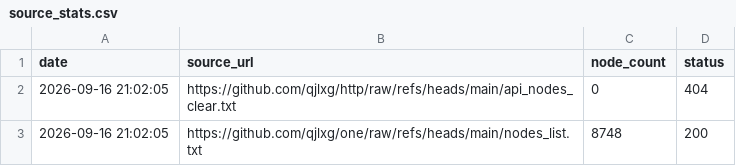
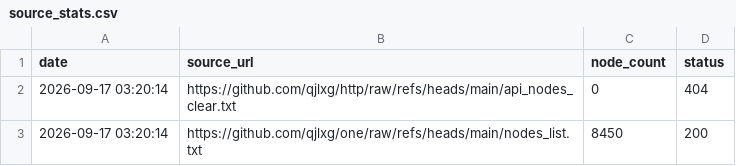
Before and after one commit to qjlxg/one, a CSV file: source_stats.csv, drawn as a sheet.

```diff
--- a/source_stats.csv
+++ b/source_stats.csv
@@ -1,3 +1,3 @@
 date,source_url,node_count,status
-2026-09-16 21:02:05,https://github.com/qjlxg/http/raw/refs/heads/main/api_nodes_clear.txt,0,404
-2026-09-16 21:02:05,https://github.com/qjlxg/one/raw/refs/heads/main/nodes_list.txt,8748,200
+2026-09-17 03:20:14,https://github.com/qjlxg/http/raw/refs/heads/main/api_nodes_clear.txt,0,404
+2026-09-17 03:20:14,https://github.com/qjlxg/one/raw/refs/heads/main/nodes_list.txt,8450,200
```
Also changed, not shown: 1 other file.
